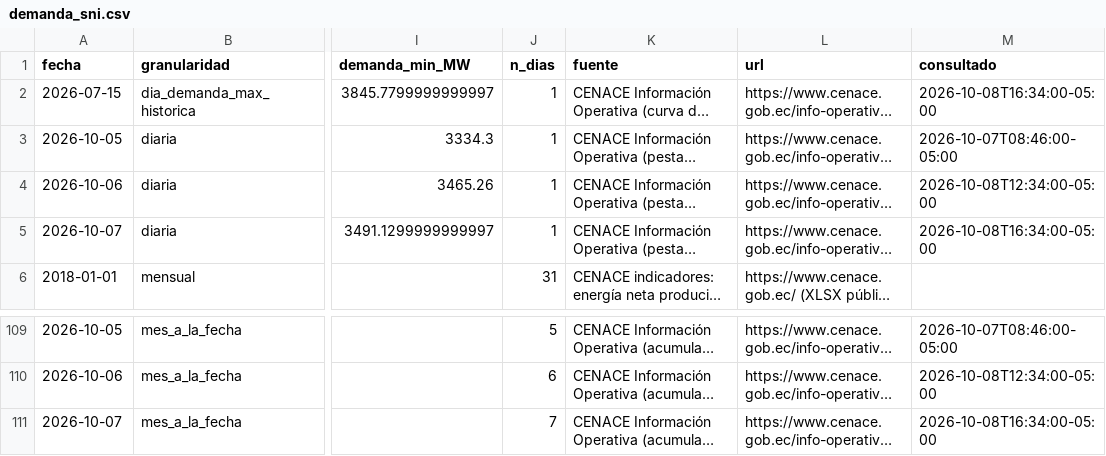
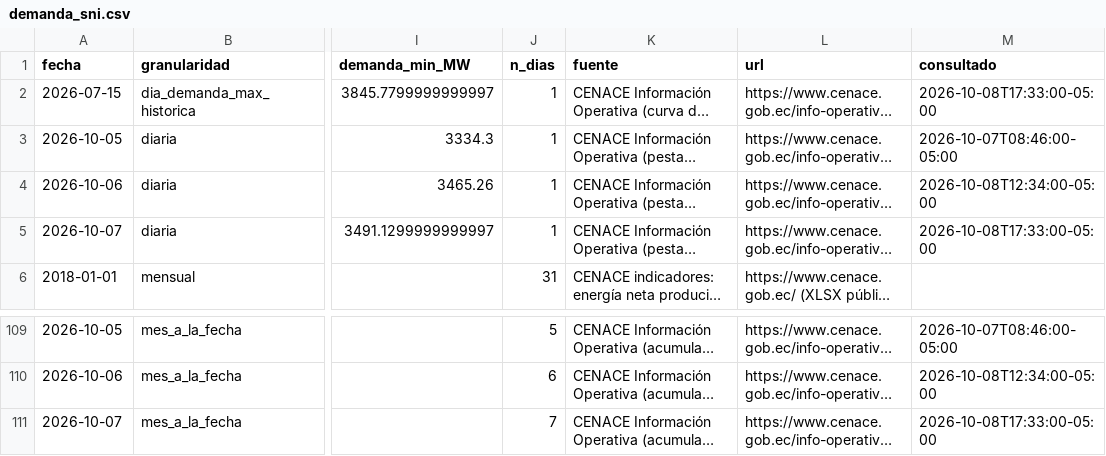
Before and after one commit to screspo111-sys/Energ-a_SC, a CSV file: dashboard/demanda_sni.csv, drawn as a sheet; only a part is shown, gaps mark what is left out; long unchanged cells end in …; the diff names each change by its address in the sheet, - before the commit and + after, or states it on an @@ line.

```diff
--- a/dashboard/demanda_sni.csv
+++ b/dashboard/demanda_sni.csv
-M2 (consultado): 2026-10-08T16:34:00-05:00
+M2 (consultado): 2026-10-08T17:33:00-05:00
-M5 (consultado): 2026-10-08T16:34:00-05:00
+M5 (consultado): 2026-10-08T17:33:00-05:00
-M111 (consultado): 2026-10-08T16:34:00-05:00
+M111 (consultado): 2026-10-08T17:33:00-05:00
```
Also changed, not shown: dashboard/estado_nacional_diario.csv, dashboard/generacion_horaria_30d.csv, 9 other files.
